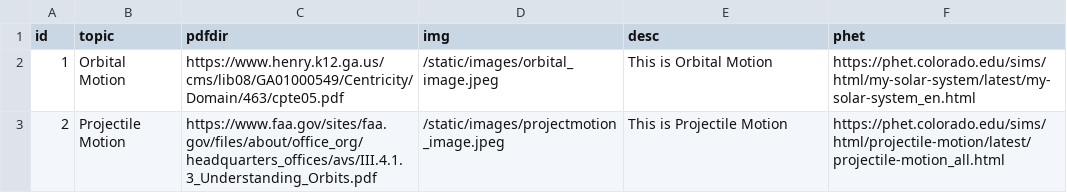
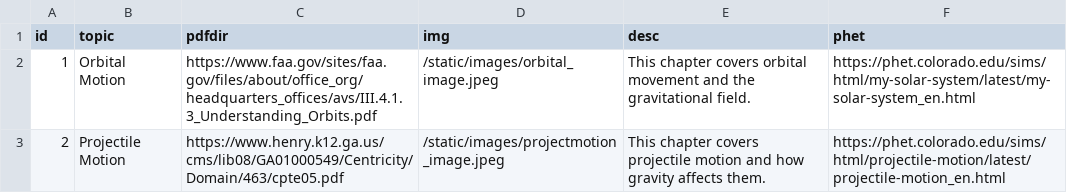
Before and after one commit to sidinfinity/vikinghacks2024, a CSV file: topics.csv, drawn as a sheet.

Commit message:
Update topics.csv

```diff
--- a/topics.csv
+++ b/topics.csv
@@ -1,3 +1,3 @@
 id,topic,pdfdir,img,desc,phet
-1,Orbital Motion,https://www.henry.k12.ga.us/cms/lib08/GA01000549/Centricity/Domain/463/cpte05.pdf,/static/images/orbital_image.jpeg, This is Orbital Motion,https://phet.colorado.edu/sims/html/my-solar-system/latest/my-solar-system_en.html
-2,Projectile Motion,https://www.faa.gov/sites/faa.gov/files/about/office_org/headquarters_offices/avs/III.4.1.3_Understanding_Orbits.pdf,/static/images/projectmotion_image.jpeg,This is Projectile Motion,https://phet.colorado.edu/sims/html/projectile-motion/latest/projectile-motion_all.html
+1,Orbital Motion,https://www.faa.gov/sites/faa.gov/files/about/office_org/headquarters_offices/avs/III.4.1.3_Understanding_Orbits.pdf,/static/images/orbital_image.jpeg, This chapter covers orbital movement and the gravitational field.,https://phet.colorado.edu/sims/html/my-solar-system/latest/my-solar-system_en.html
+2,Projectile Motion,https://www.henry.k12.ga.us/cms/lib08/GA01000549/Centricity/Domain/463/cpte05.pdf,/static/images/projectmotion_image.jpeg, This chapter covers projectile motion and how gravity affects them., https://phet.colorado.edu/sims/html/projectile-motion/latest/projectile-motion_en.html
```
